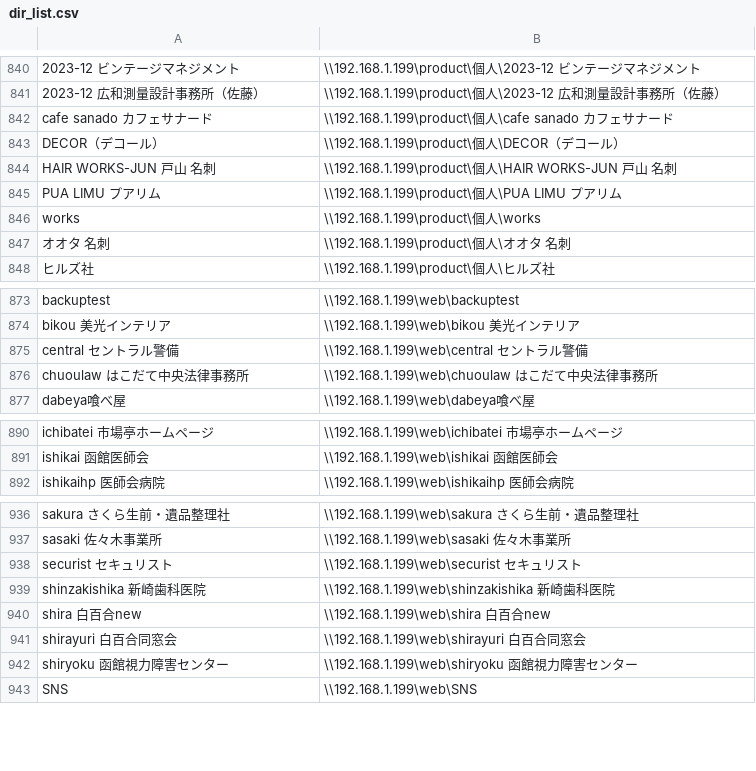
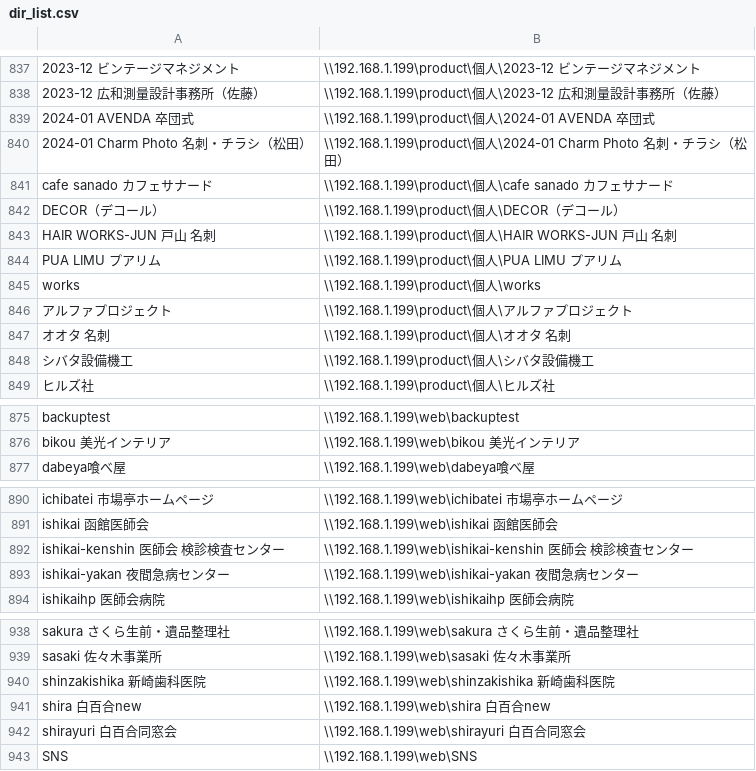
Before and after one commit to iknowsummer/open_folder_cli, a CSV file: dir_list.csv, drawn as a sheet; only a part is shown, gaps mark what is left out; removed rows and columns are numbered as before the commit, all else as after; the diff covers the shown part only; the diff names each change by its address in the sheet, - before the commit and + after, or states it on an @@ line.

Commit message:
list.csv update

```diff
--- a/dir_list.csv
+++ b/dir_list.csv
+row 839: 2024-01 AVENDA 卒団式 | \\192.168.1.199\product\個人\2024-01 AVENDA 卒団式
+row 840: 2024-01 Charm Photo 名刺・チラシ（松田） | \\192.168.1.199\product\個人\2024-01 Charm Photo 名刺・チラシ（松田）
+row 846: アルファプロジェクト | \\192.168.1.199\product\個人\アルファプロジェクト
+row 848: シバタ設備機工 | \\192.168.1.199\product\個人\シバタ設備機工
-row 875: central セントラル警備 | \\192.168.1.199\web\central セントラル警備
-row 876: chuoulaw はこだて中央法律事務所 | \\192.168.1.199\web\chuoulaw はこだて中央法律事務所
+row 892: ishikai-kenshin 医師会 検診検査センター | \\192.168.1.199\web\ishikai-kenshin 医師会 検診検査センター
+row 893: ishikai-yakan 夜間急病センター | \\192.168.1.199\web\ishikai-yakan 夜間急病センター
-row 938: securist セキュリスト | \\192.168.1.199\web\securist セキュリスト
-row 942: shiryoku 函館視力障害センター | \\192.168.1.199\web\shiryoku 函館視力障害センター
```
Also changed, not shown: 1 added row and 4 removed rows elsewhere in this file.
